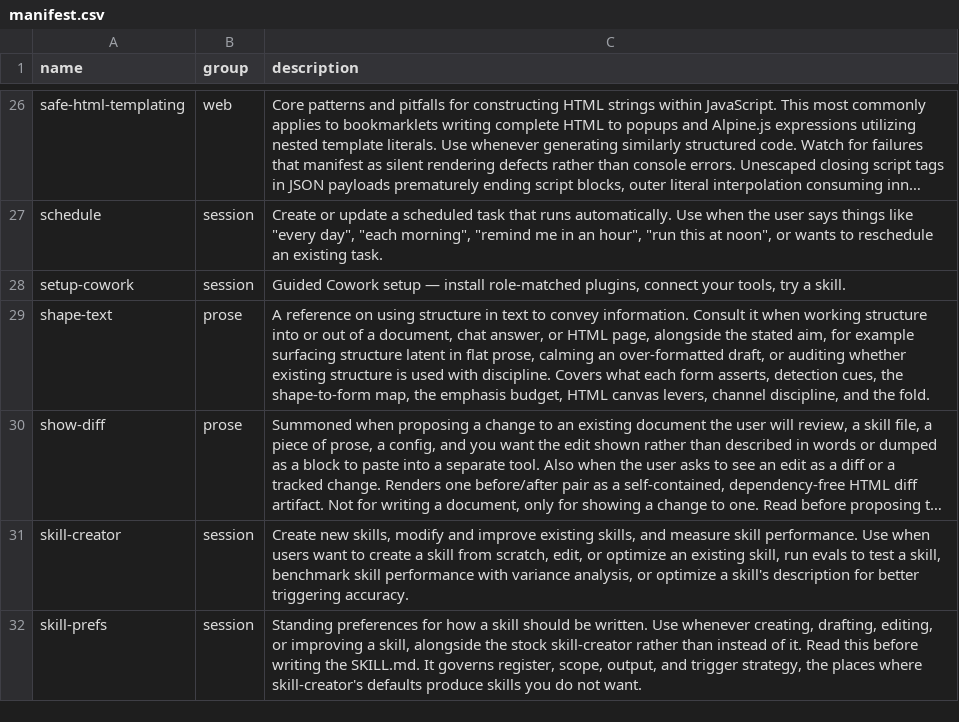
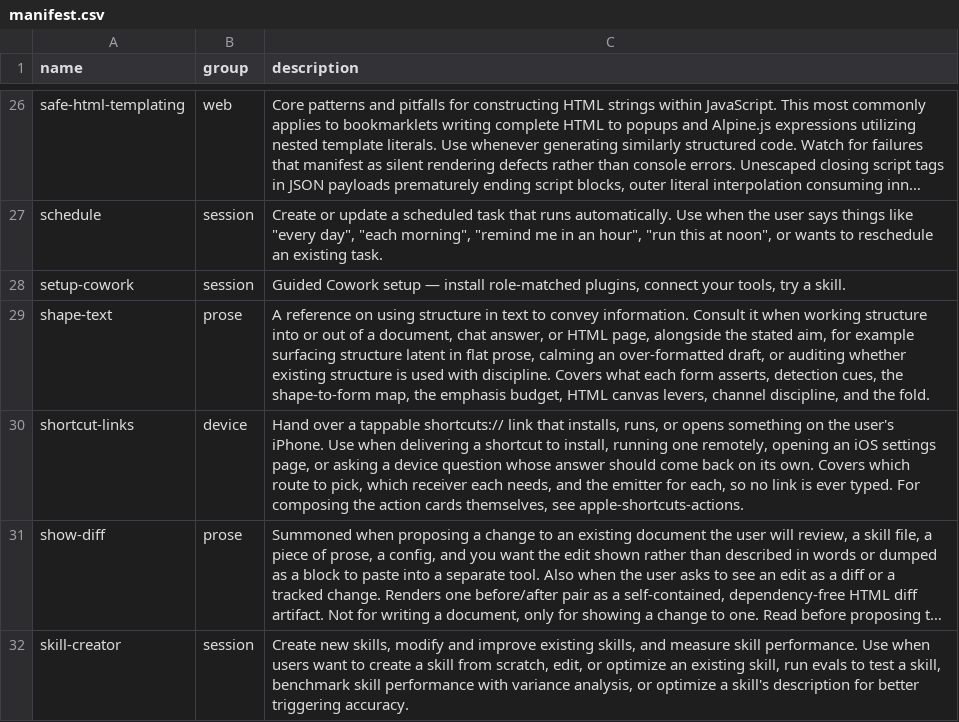
Before and after one commit to mehrlander/WebTools, a CSV file: skills/manifest.csv, drawn as a sheet; only a part is shown, gaps mark what is left out; the shorter side is filled out with more unchanged rows; long unchanged cells end in …; the diff names each change by its address in the sheet, - before the commit and + after, or states it on an @@ line.

```diff
--- a/skills/manifest.csv
+++ b/skills/manifest.csv
+row 30: shortcut-links | device | Hand over a tappable shortcuts:// link that installs, runs, or opens something on the user's iPhone. Use when delivering a shortcut to install, running one remotely, opening an iOS settings page, or asking a device question whose answer should come back on its own. Covers which route to pick, which receiver each needs, and the emitter for each, so no link is ever typed. For composing the action cards themselves, see apple-shortcuts-actions.
```
Also changed, not shown: 2 other files.
